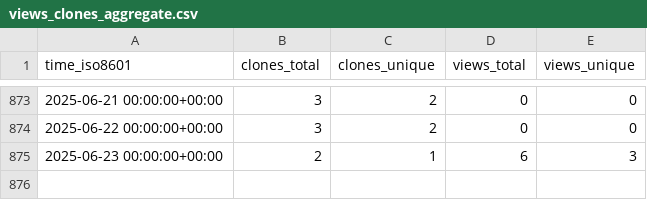
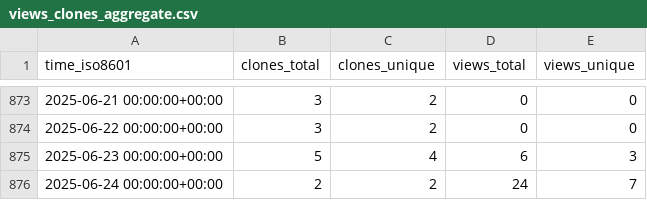
Before and after one commit to jongpie/NebulaQueryAndSearch, a CSV file: jongpie/NebulaQueryAndSearch/ghrs-data/views_clones_aggregate.csv, drawn as a sheet; only a part is shown, gaps mark what is left out.

```diff
--- a/jongpie/NebulaQueryAndSearch/ghrs-data/views_clones_aggregate.csv
+++ b/jongpie/NebulaQueryAndSearch/ghrs-data/views_clones_aggregate.csv
@@ -874,2 +874,3 @@ time_iso8601,clones_total,clones_unique,views_total,views_unique
 2025-06-22 00:00:00+00:00,3,2,0,0
-2025-06-23 00:00:00+00:00,2,1,6,3
+2025-06-23 00:00:00+00:00,5,4,6,3
+2025-06-24 00:00:00+00:00,2,2,24,7
```
Also changed, not shown: 1 other file.
